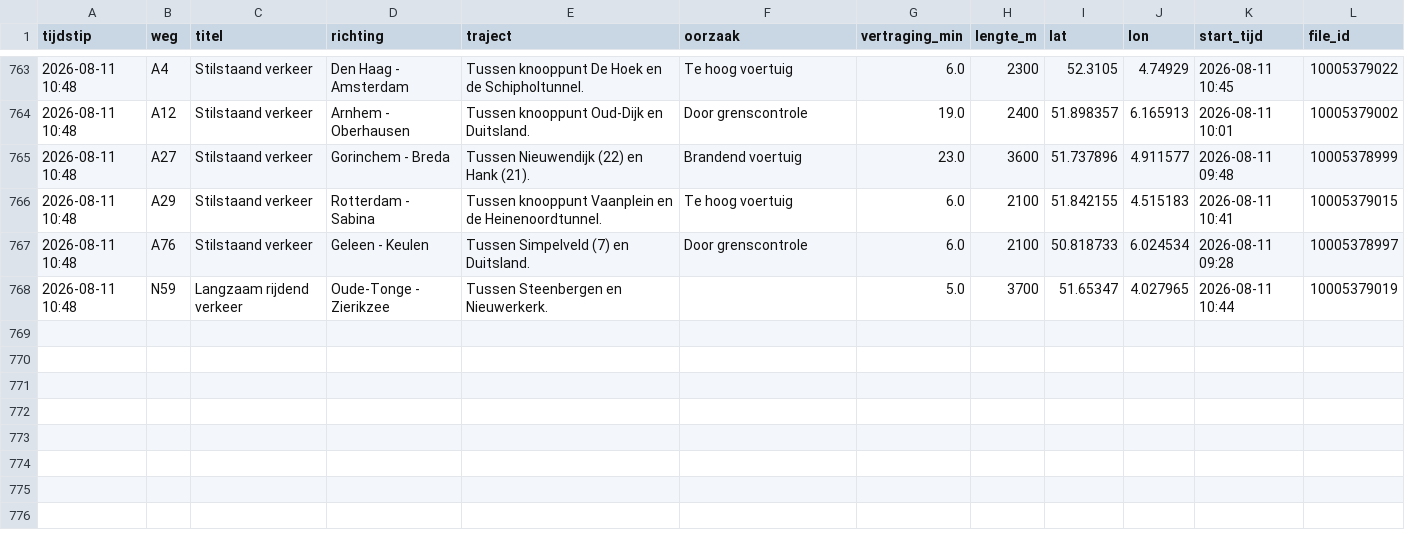
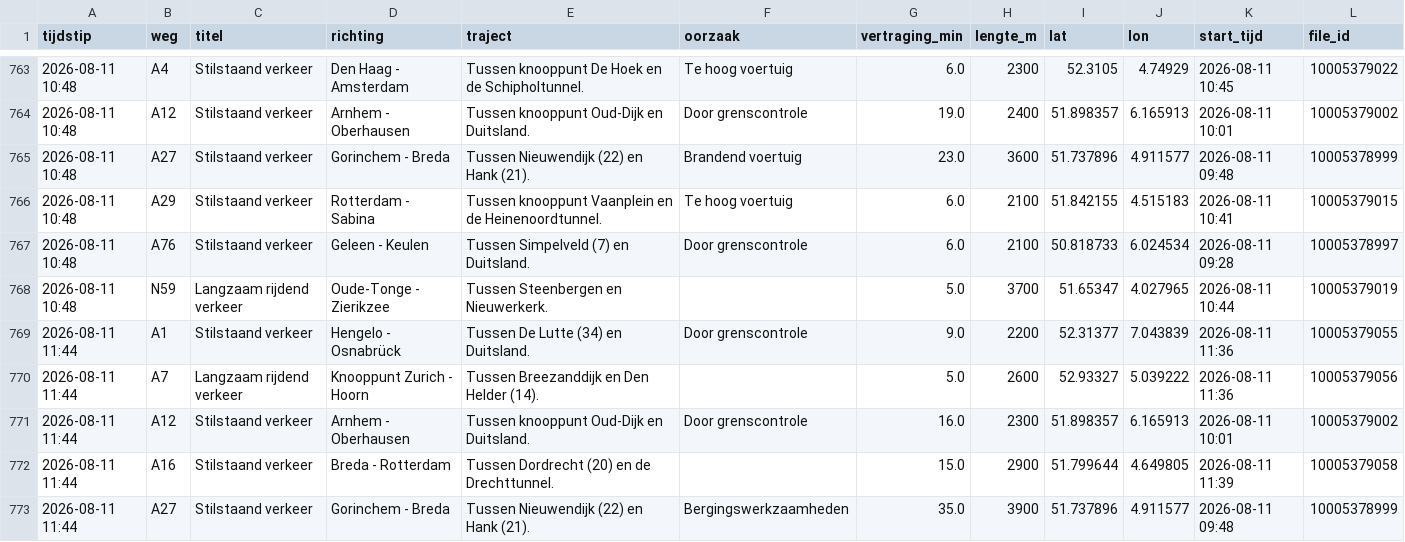
Before and after one commit to YvesW81/test-3, a CSV file: data/files/2026-08.csv, drawn as a sheet; only a part is shown, gaps mark what is left out.

```diff
--- a/data/files/2026-08.csv
+++ b/data/files/2026-08.csv
@@ -768 +768,6 @@ tijdstip,weg,titel,richting,traject,oorzaak,vertraging_min,lengte_m,lat,lon,star
 2026-08-11 10:48,N59,Langzaam rijdend verkeer,Oude-Tonge - Zierikzee,Tussen Steenbergen en Nieuwerkerk.,,5.0,3700,51.65347,4.027965,2026-08-11 10:44,10005379019
+2026-08-11 11:44,A1,Stilstaand verkeer,Hengelo - Osnabrück,Tussen De Lutte (34) en Duitsland.,Door grenscontrole,9.0,2200,52.31377,7.043839,2026-08-11 11:36,10005379055
+2026-08-11 11:44,A7,Langzaam rijdend verkeer,Knooppunt Zurich - Hoorn,Tussen Breezanddijk en Den Helder (14).,,5.0,2600,52.93327,5.039222,2026-08-11 11:36,10005379056
+2026-08-11 11:44,A12,Stilstaand verkeer,Arnhem - Oberhausen,Tussen knooppunt Oud-Dijk en Duitsland.,Door grenscontrole,16.0,2300,51.898357,6.165913,2026-08-11 10:01,10005379002
+2026-08-11 11:44,A16,Stilstaand verkeer,Breda - Rotterdam,Tussen Dordrecht (20) en de Drechttunnel.,,15.0,2900,51.799644,4.649805,2026-08-11 11:39,10005379058
+2026-08-11 11:44,A27,Stilstaand verkeer,Gorinchem - Breda,Tussen Nieuwendijk (22) en Hank (21).,Bergingswerkzaamheden,35.0,3900,51.737896,4.911577,2026-08-11 09:48,10005378999
```
Also changed, not shown: data/totalen.csv.
